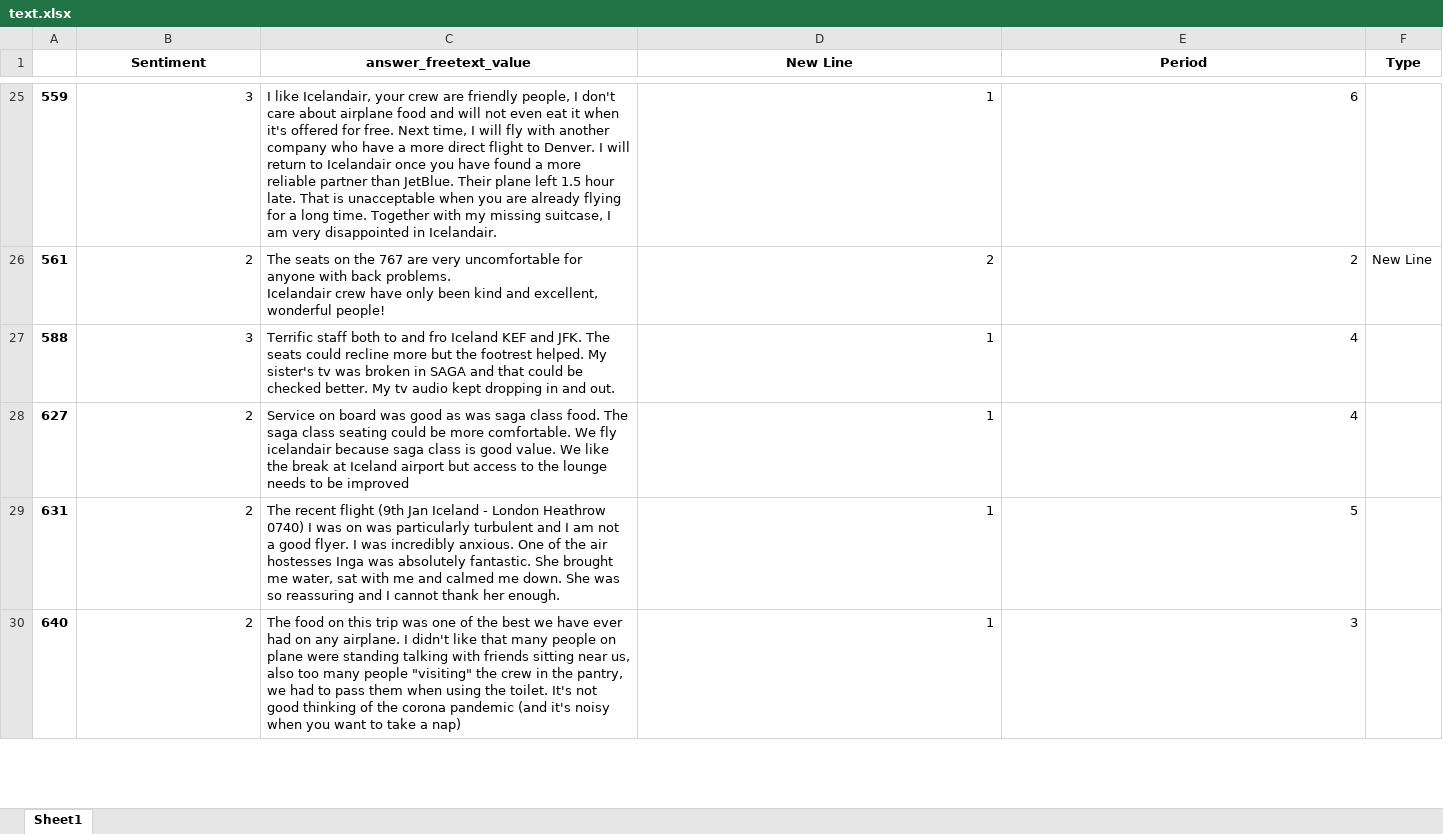
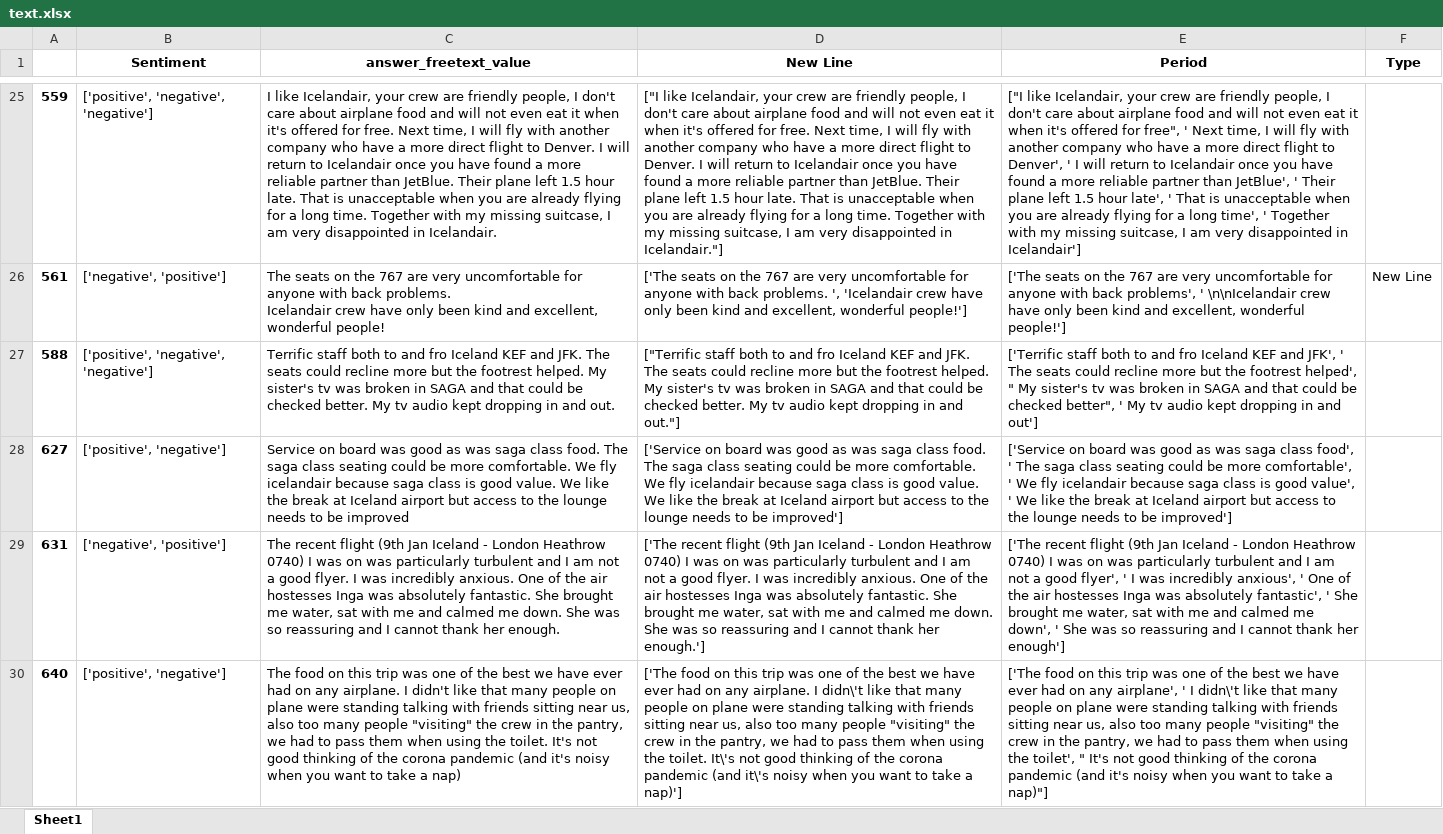
Before and after one commit to MELLI-uni/icelandair_sentiment, an Excel workbook: text.xlsx, sheet Sheet1, drawn as a sheet; only a part is shown, gaps mark what is left out; values as stored, in another font and other column widths than the file's, no borders; the diff covers the shown part only; the diff names each change by its address in the sheet, - before the commit and + after, or states it on an @@ line.

```diff
--- a/text.xlsx (sheet Sheet1)
+++ b/text.xlsx (sheet Sheet1)
-B25 (Sentiment): 3
+B25 (Sentiment): ['positive', 'negative', 'negative']
-D25 (New Line): 1
+D25 (New Line): ["I like Icelandair, your crew are friendly people, I don't care about airplane food and will not even eat it when it's offered for free. Next time, I will fly with another company who have a more direct flight to Denver. I will return to Icelandair once you have found a more reliable partner than JetBlue. Their plane left 1.5 hour late. That is unacceptable when you are already flying for a long time. Together with my missing suitcase, I am very disappointed in Icelandair."]
-E25 (Period): 6
+E25 (Period): ["I like Icelandair, your crew are friendly people, I don't care about airplane food and will not even eat it when it's offered for free", ' Next time, I will fly with another company who have a more direct flight to Denver', ' I will return to Icelandair once you have found a more reliable partner than JetBlue', ' Their plane left 1.5 hour late', ' That is unacceptable when you are already flying for a long time', ' Together with my missing suitcase, I am very disappointed in Icelandair']
-B26 (Sentiment): 2
+B26 (Sentiment): ['negative', 'positive']
-D26 (New Line): 2
+D26 (New Line): ['The seats on the 767 are very uncomfortable for anyone with back problems. ', 'Icelandair crew have only been kind and excellent, wonderful people!']
-E26 (Period): 2
+E26 (Period): ['The seats on the 767 are very uncomfortable for anyone with back problems', ' \n\nIcelandair crew have only been kind and excellent, wonderful people!']
-B27 (Sentiment): 3
+B27 (Sentiment): ['positive', 'negative', 'negative']
-D27 (New Line): 1
+D27 (New Line): ["Terrific staff both to and fro Iceland KEF and JFK. The seats could recline more but the footrest helped. My sister's tv was broken in SAGA and that could be checked better. My tv audio kept dropping in and out."]
-E27 (Period): 4
+E27 (Period): ['Terrific staff both to and fro Iceland KEF and JFK', ' The seats could recline more but the footrest helped', " My sister's tv was broken in SAGA and that could be checked better", ' My tv audio kept dropping in and out']
-B28 (Sentiment): 2
+B28 (Sentiment): ['positive', 'negative']
-D28 (New Line): 1
+D28 (New Line): ['Service on board was good as was saga class food. The saga class seating could be more comfortable. We fly icelandair because saga class is good value. We like the break at Iceland airport but access to the lounge needs to be improved']
-E28 (Period): 4
+E28 (Period): ['Service on board was good as was saga class food', ' The saga class seating could be more comfortable', ' We fly icelandair because saga class is good value', ' We like the break at Iceland airport but access to the lounge needs to be improved']
-B29 (Sentiment): 2
+B29 (Sentiment): ['negative', 'positive']
-D29 (New Line): 1
+D29 (New Line): ['The recent flight (9th Jan Iceland - London Heathrow 0740) I was on was particularly turbulent and I am not a good flyer. I was incredibly anxious. One of the air hostesses Inga was absolutely fantastic. She brought me water, sat with me and calmed me down. She was so reassuring and I cannot thank her enough.']
-E29 (Period): 5
+E29 (Period): ['The recent flight (9th Jan Iceland - London Heathrow 0740) I was on was particularly turbulent and I am not a good flyer', ' I was incredibly anxious', ' One of the air hostesses Inga was absolutely fantastic', ' She brought me water, sat with me and calmed me down', ' She was so reassuring and I cannot thank her enough']
-B30 (Sentiment): 2
+B30 (Sentiment): ['positive', 'negative']
-D30 (New Line): 1
+D30 (New Line): ['The food on this trip was one of the best we have ever had on any airplane. I didn\'t like that many people on plane were standing talking with friends sitting near us, also too many people "visiting" the crew in the pantry, we had to pass them when using the toilet. It\'s not good thinking of the corona pandemic (and it\'s noisy when you want to take a nap)']
-E30 (Period): 3
+E30 (Period): ['The food on this trip was one of the best we have ever had on any airplane', ' I didn\'t like that many people on plane were standing talking with friends sitting near us, also too many people "visiting" the crew in the pantry, we had to pass them when using the toilet', " It's not good thinking of the corona pandemic (and it's noisy when you want to take a nap)"]
```
Also changed, not shown: 114 edited cells elsewhere in this sheet, compare.xlsx, 5 other files.
